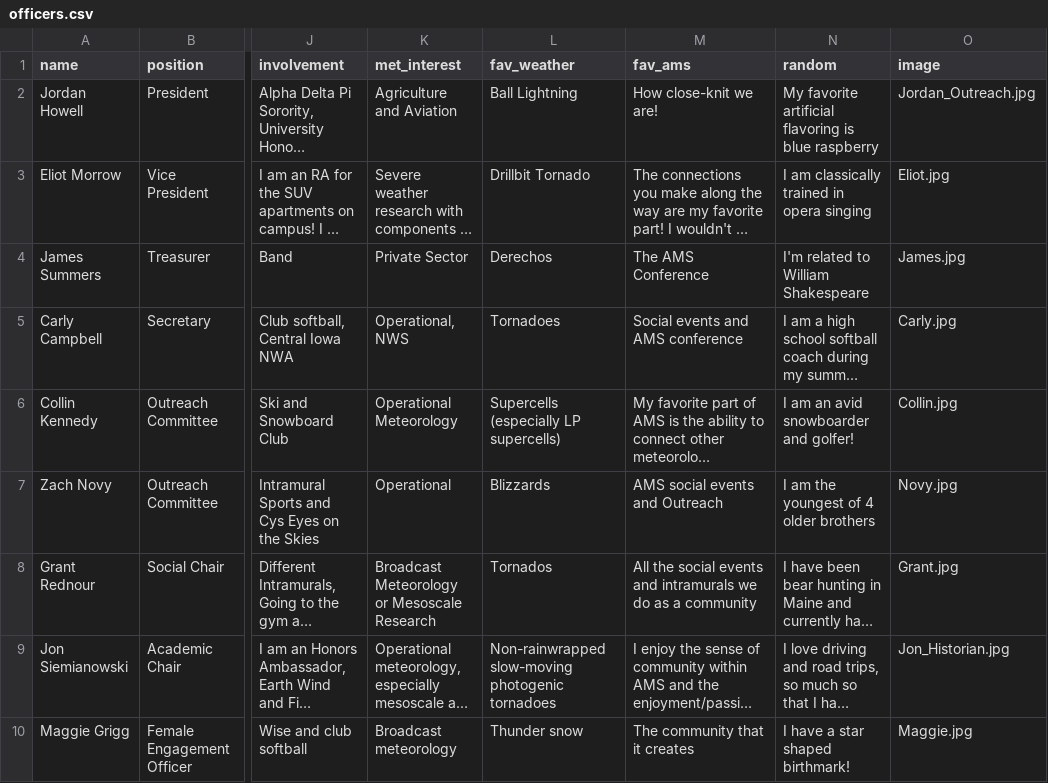
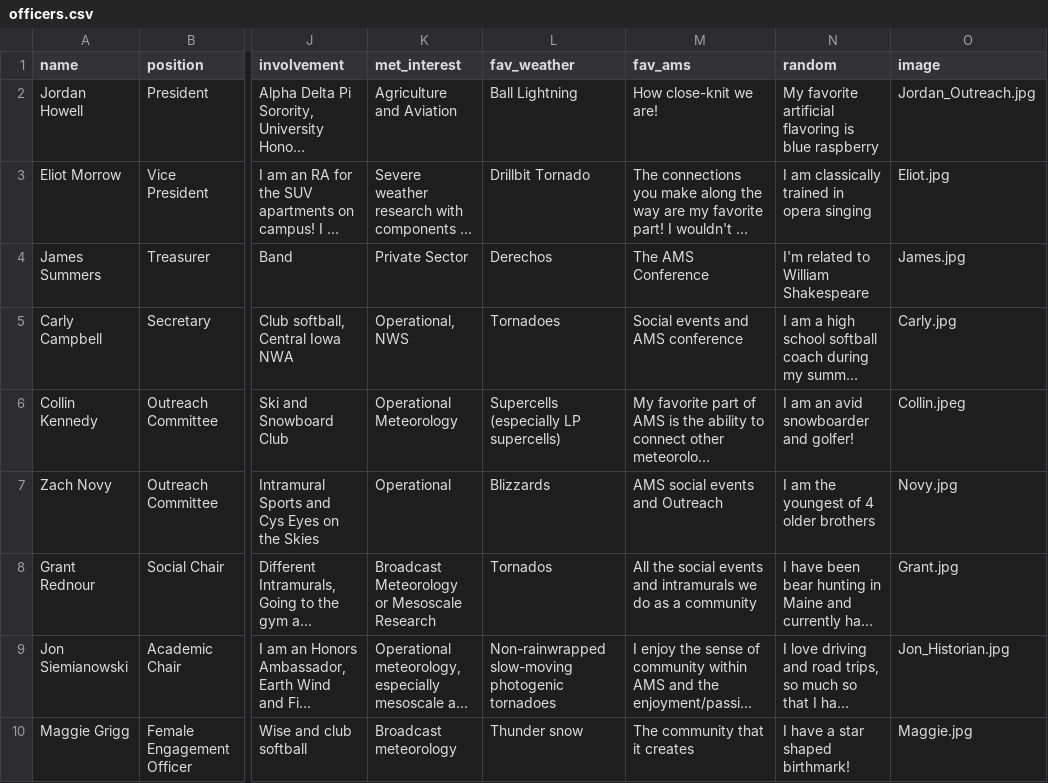
Before and after one commit to isuams/isuams, a CSV file: _data/officers.csv, drawn as a sheet; only a part is shown, gaps mark what is left out; long unchanged cells end in …; the diff names each change by its address in the sheet, - before the commit and + after, or states it on an @@ line.

Commit message:
Update officers.csv

```diff
--- a/_data/officers.csv
+++ b/_data/officers.csv
-O6 (image): Collin.jpg
+O6 (image): Collin.jpeg
```
